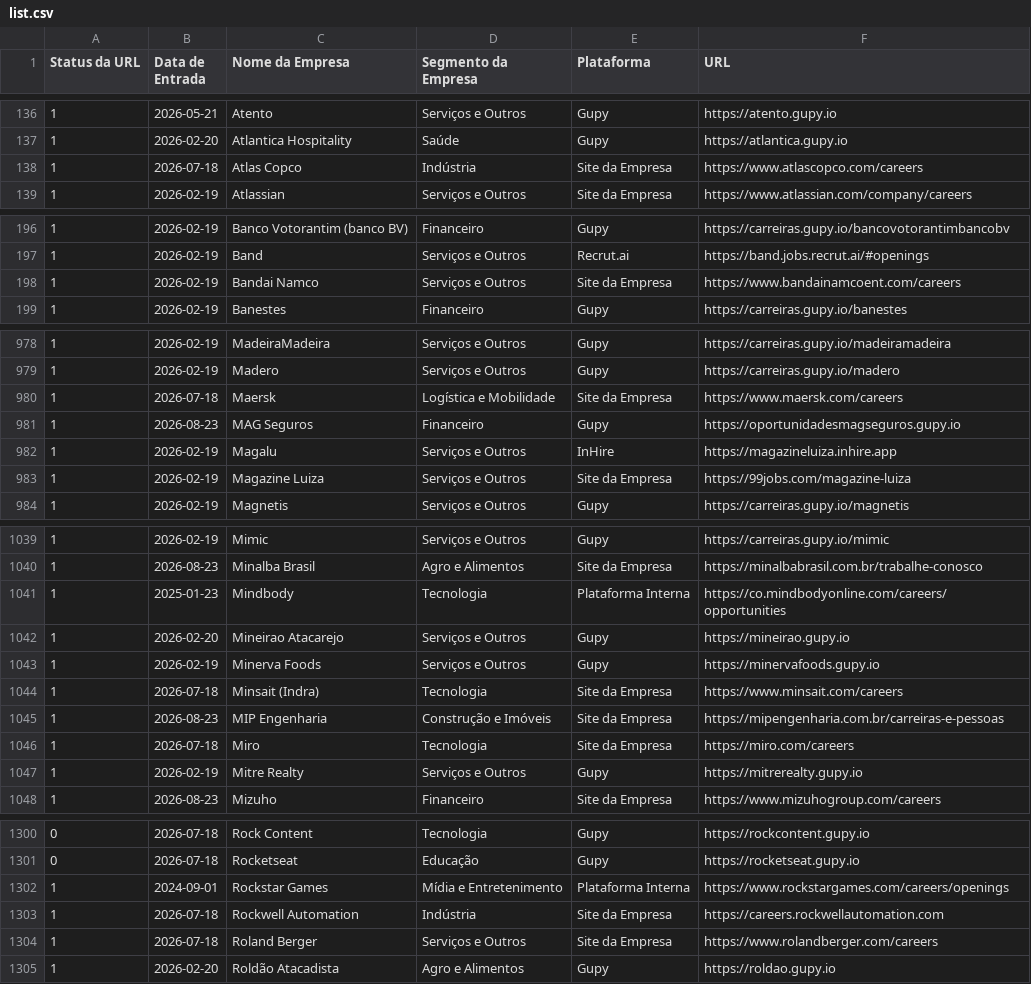
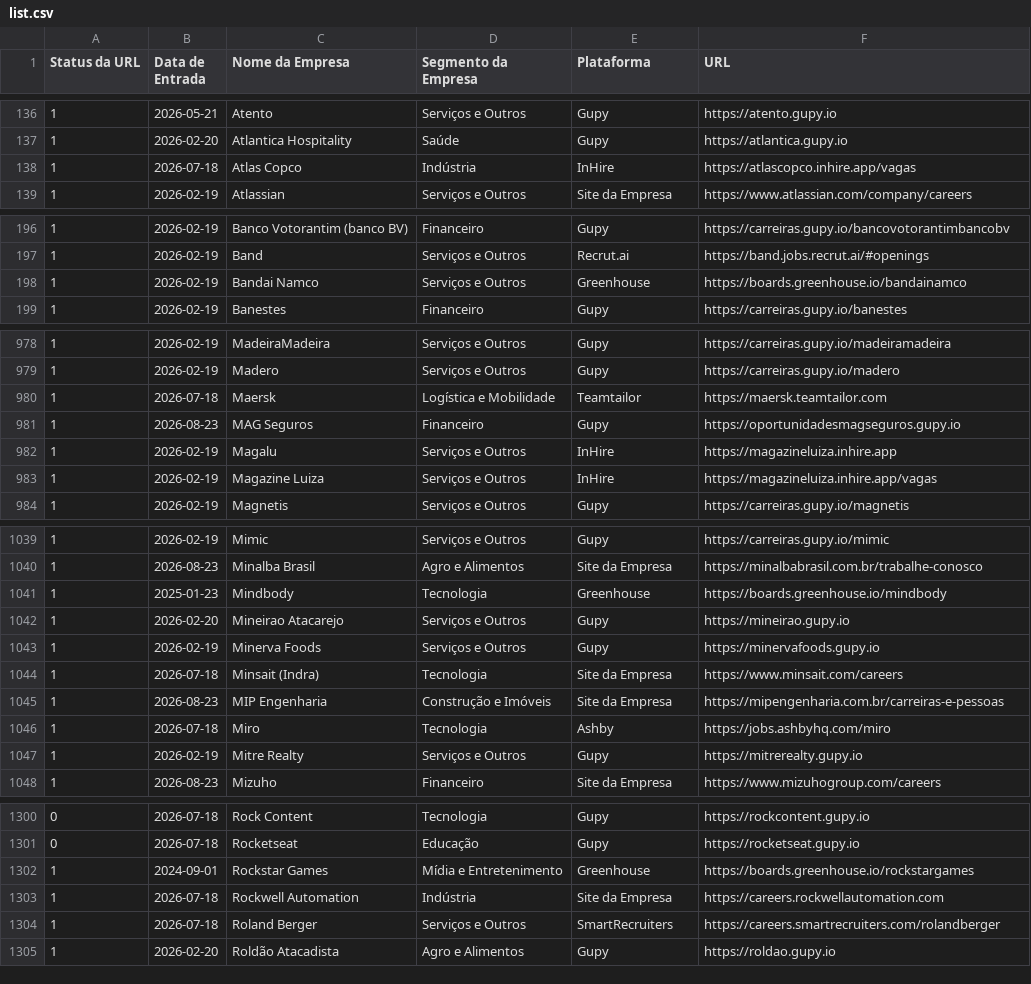
Before and after one commit to eualannascimento/list-work-with-us, a CSV file: src/data/input/list.csv, drawn as a sheet; only a part is shown, gaps mark what is left out; the diff covers the shown part only.

```diff
--- a/src/data/input/list.csv
+++ b/src/data/input/list.csv
@@ -137,3 +137,3 @@ Status da URL,Data de Entrada,Nome da Empresa,Segmento da Empresa,Plataforma,URL
 1,2026-02-20,Atlantica Hospitality,Saúde,Gupy,https://atlantica.gupy.io
-1,2026-07-18,Atlas Copco,Indústria,Site da Empresa,https://www.atlascopco.com/careers
+1,2026-07-18,Atlas Copco,Indústria,InHire,https://atlascopco.inhire.app/vagas
 1,2026-02-19,Atlassian,Serviços e Outros,Site da Empresa,https://www.atlassian.com/company/careers
@@ -197,3 +197,3 @@ Status da URL,Data de Entrada,Nome da Empresa,Segmento da Empresa,Plataforma,URL
 1,2026-02-19,Band,Serviços e Outros,Recrut.ai,https://band.jobs.recrut.ai/#openings
-1,2026-02-19,Bandai Namco,Serviços e Outros,Site da Empresa,https://www.bandainamcoent.com/careers
+1,2026-02-19,Bandai Namco,Serviços e Outros,Greenhouse,https://boards.greenhouse.io/bandainamco
 1,2026-02-19,Banestes,Financeiro,Gupy,https://carreiras.gupy.io/banestes
@@ -979,6 +979,6 @@ Status da URL,Data de Entrada,Nome da Empresa,Segmento da Empresa,Plataforma,URL
 1,2026-02-19,Madero,Serviços e Outros,Gupy,https://carreiras.gupy.io/madero
-1,2026-07-18,Maersk,Logística e Mobilidade,Site da Empresa,https://www.maersk.com/careers
+1,2026-07-18,Maersk,Logística e Mobilidade,Teamtailor,https://maersk.teamtailor.com
 1,2026-08-23,MAG Seguros,Financeiro,Gupy,https://oportunidadesmagseguros.gupy.io
 1,2026-02-19,Magalu,Serviços e Outros,InHire,https://magazineluiza.inhire.app
-1,2026-02-19,Magazine Luiza,Serviços e Outros,Site da Empresa,https://99jobs.com/magazine-luiza
+1,2026-02-19,Magazine Luiza,Serviços e Outros,InHire,https://magazineluiza.inhire.app/vagas
 1,2026-02-19,Magnetis,Serviços e Outros,Gupy,https://carreiras.gupy.io/magnetis
@@ -1040,3 +1040,3 @@ Status da URL,Data de Entrada,Nome da Empresa,Segmento da Empresa,Plataforma,URL
 1,2026-08-23,Minalba Brasil,Agro e Alimentos,Site da Empresa,https://minalbabrasil.com.br/trabalhe-conosco
-1,2025-01-23,Mindbody,Tecnologia,Plataforma Interna,https://co.mindbodyonline.com/careers/opportunities
+1,2025-01-23,Mindbody,Tecnologia,Greenhouse,https://boards.greenhouse.io/mindbody
 1,2026-02-20,Mineirao Atacarejo,Serviços e Outros,Gupy,https://mineirao.gupy.io
@@ -1045,3 +1045,3 @@ Status da URL,Data de Entrada,Nome da Empresa,Segmento da Empresa,Plataforma,URL
 1,2026-08-23,MIP Engenharia,Construção e Imóveis,Site da Empresa,https://mipengenharia.com.br/carreiras-e-pessoas
-1,2026-07-18,Miro,Tecnologia,Site da Empresa,https://miro.com/careers
+1,2026-07-18,Miro,Tecnologia,Ashby,https://jobs.ashbyhq.com/miro
 1,2026-02-19,Mitre Realty,Serviços e Outros,Gupy,https://mitrerealty.gupy.io
@@ -1301,5 +1301,5 @@ Status da URL,Data de Entrada,Nome da Empresa,Segmento da Empresa,Plataforma,URL
 0,2026-07-18,Rocketseat,Educação,Gupy,https://rocketseat.gupy.io
-1,2024-09-01,Rockstar Games,Mídia e Entretenimento,Plataforma Interna,https://www.rockstargames.com/careers/openings
+1,2024-09-01,Rockstar Games,Mídia e Entretenimento,Greenhouse,https://boards.greenhouse.io/rockstargames
 1,2026-07-18,Rockwell Automation,Indústria,Site da Empresa,https://careers.rockwellautomation.com
-1,2026-07-18,Roland Berger,Serviços e Outros,Site da Empresa,https://www.rolandberger.com/careers
+1,2026-07-18,Roland Berger,Serviços e Outros,SmartRecruiters,https://careers.smartrecruiters.com/rolandberger
 1,2026-02-20,Roldão Atacadista,Agro e Alimentos,Gupy,https://roldao.gupy.io
```
Also changed, not shown: 78 edited cells elsewhere in this file.
